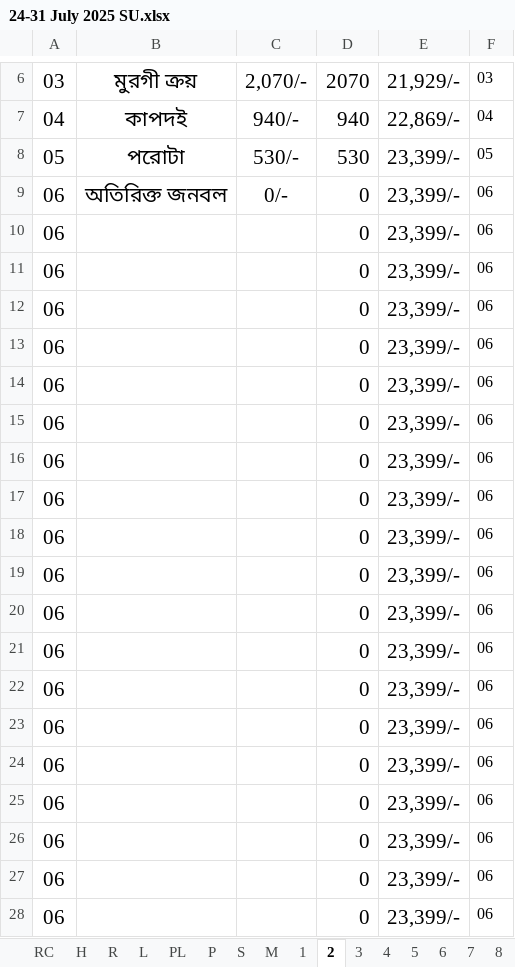
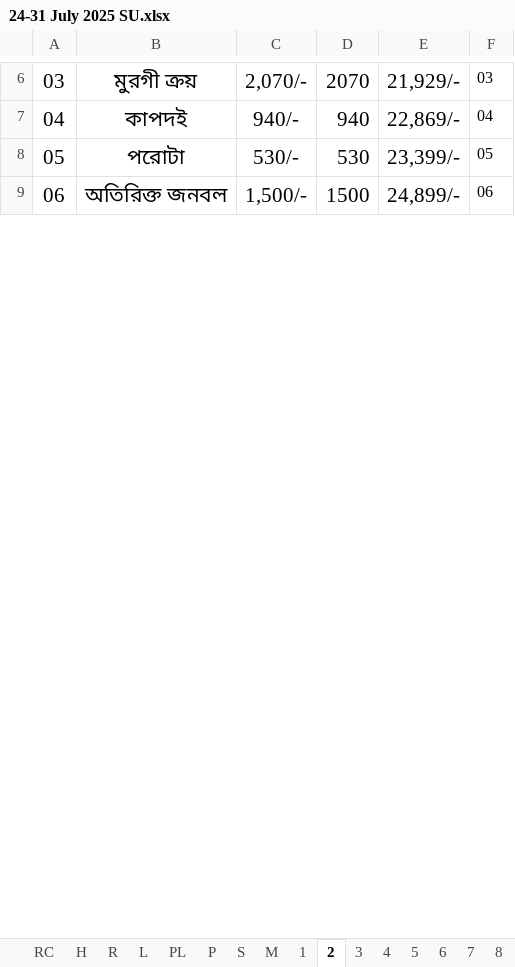
Before and after one commit to nshamim2026/office, an Excel workbook: Store/07-2025/24-31 July 2025 SU.xlsx, sheet 2, drawn as a sheet; only a part is shown, gaps mark what is left out; values as stored, in another font and other column widths than the file's, no borders; charts and pictures not drawn; the diff covers the shown part only; the diff names each change by its address in the sheet, - before the commit and + after, or states it on an @@ line.

```diff
--- a/Store/07-2025/24-31 July 2025 SU.xlsx (sheet 2)
+++ b/Store/07-2025/24-31 July 2025 SU.xlsx (sheet 2)
-C9: 0/-
+C9: 1,500/-
-D9: 0
+D9: 1500
-E9: 23,399/-
+E9: 24,899/-
-row 10: 06 |  |  | 0 | 23,399/- | 06
-row 11: 06 |  |  | 0 | 23,399/- | 06
-row 12: 06 |  |  | 0 | 23,399/- | 06
-row 13: 06 |  |  | 0 | 23,399/- | 06
-row 14: 06 |  |  | 0 | 23,399/- | 06
-row 15: 06 |  |  | 0 | 23,399/- | 06
-row 16: 06 |  |  | 0 | 23,399/- | 06
-row 17: 06 |  |  | 0 | 23,399/- | 06
-row 18: 06 |  |  | 0 | 23,399/- | 06
-row 19: 06 |  |  | 0 | 23,399/- | 06
-row 20: 06 |  |  | 0 | 23,399/- | 06
-row 21: 06 |  |  | 0 | 23,399/- | 06
-row 22: 06 |  |  | 0 | 23,399/- | 06
-row 23: 06 |  |  | 0 | 23,399/- | 06
-row 24: 06 |  |  | 0 | 23,399/- | 06
-row 25: 06 |  |  | 0 | 23,399/- | 06
-row 26: 06 |  |  | 0 | 23,399/- | 06
-row 27: 06 |  |  | 0 | 23,399/- | 06
-row 28: 06 |  |  | 0 | 23,399/- | 06
```
Also changed, not shown: 22 removed rows and 2 edited cells elsewhere in this sheet, sheet 8, sheet 1, sheet 7, sheet 4, sheet 3, sheet 5, 15 more sheets, hidden cells.
